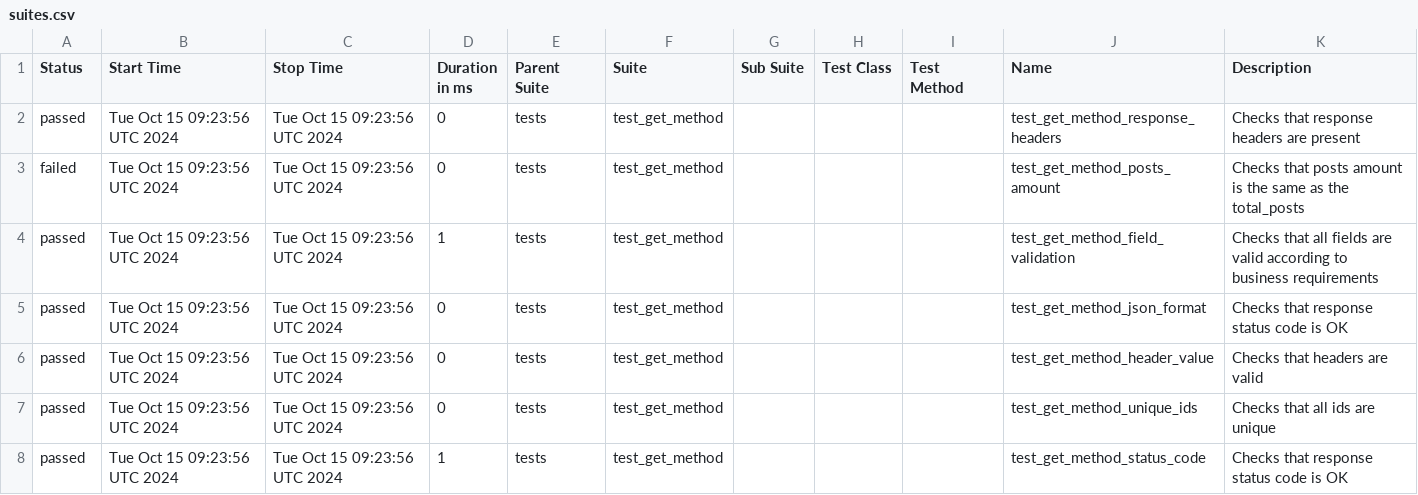
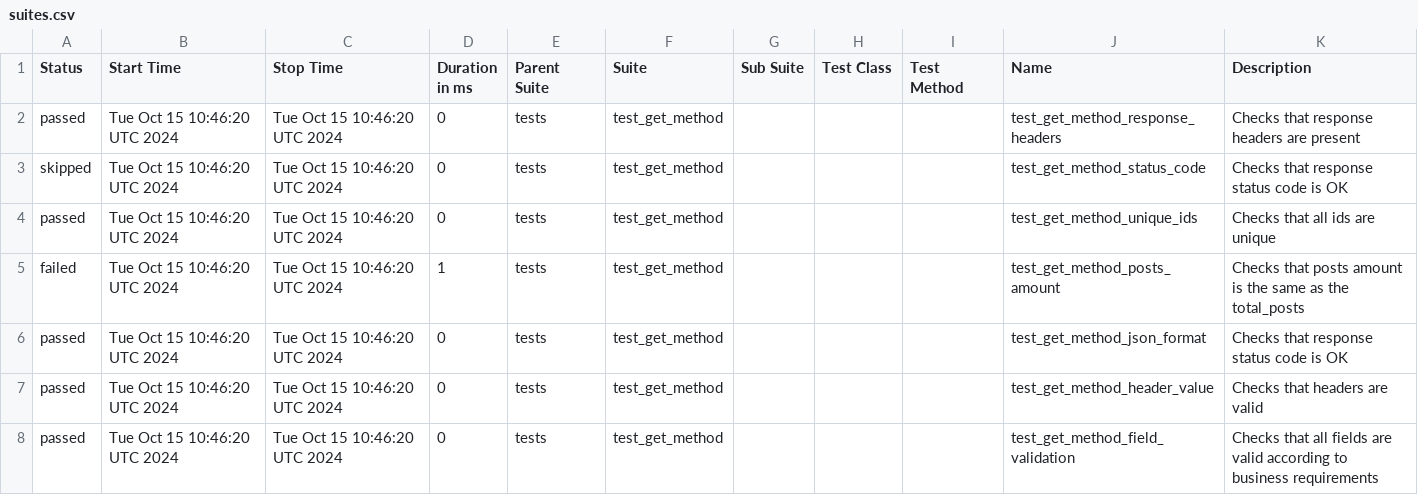
Before and after one commit to barsovichok/testproject, a CSV file: data/suites.csv, drawn as a sheet.

```diff
--- a/data/suites.csv
+++ b/data/suites.csv
@@ -1,8 +1,8 @@
 "Status","Start Time","Stop Time","Duration in ms","Parent Suite","Suite","Sub Suite","Test Class","Test Method","Name","Description"
-"passed","Tue Oct 15 09:23:56 UTC 2024","Tue Oct 15 09:23:56 UTC 2024","0","tests","test_get_method","","","","test_get_method_response_headers","Checks that response headers are present"
-"failed","Tue Oct 15 09:23:56 UTC 2024","Tue Oct 15 09:23:56 UTC 2024","0","tests","test_get_method","","","","test_get_method_posts_amount","Checks that posts amount is the same as the total_posts"
-"passed","Tue Oct 15 09:23:56 UTC 2024","Tue Oct 15 09:23:56 UTC 2024","1","tests","test_get_method","","","","test_get_method_field_validation","Checks that all fields are valid according to business requirements"
-"passed","Tue Oct 15 09:23:56 UTC 2024","Tue Oct 15 09:23:56 UTC 2024","0","tests","test_get_method","","","","test_get_method_json_format","Checks that response status code is OK"
-"passed","Tue Oct 15 09:23:56 UTC 2024","Tue Oct 15 09:23:56 UTC 2024","0","tests","test_get_method","","","","test_get_method_header_value","Checks that headers are valid"
-"passed","Tue Oct 15 09:23:56 UTC 2024","Tue Oct 15 09:23:56 UTC 2024","0","tests","test_get_method","","","","test_get_method_unique_ids","Checks that all ids are unique"
-"passed","Tue Oct 15 09:23:56 UTC 2024","Tue Oct 15 09:23:56 UTC 2024","1","tests","test_get_method","","","","test_get_method_status_code","Checks that response status code is OK"
+"passed","Tue Oct 15 10:46:20 UTC 2024","Tue Oct 15 10:46:20 UTC 2024","0","tests","test_get_method","","","","test_get_method_response_headers","Checks that response headers are present"
+"skipped","Tue Oct 15 10:46:20 UTC 2024","Tue Oct 15 10:46:20 UTC 2024","0","tests","test_get_method","","","","test_get_method_status_code","Checks that response status code is OK"
+"passed","Tue Oct 15 10:46:20 UTC 2024","Tue Oct 15 10:46:20 UTC 2024","0","tests","test_get_method","","","","test_get_method_unique_ids","Checks that all ids are unique"
+"failed","Tue Oct 15 10:46:20 UTC 2024","Tue Oct 15 10:46:20 UTC 2024","1","tests","test_get_method","","","","test_get_method_posts_amount","Checks that posts amount is the same as the total_posts"
+"passed","Tue Oct 15 10:46:20 UTC 2024","Tue Oct 15 10:46:20 UTC 2024","0","tests","test_get_method","","","","test_get_method_json_format","Checks that response status code is OK"
+"passed","Tue Oct 15 10:46:20 UTC 2024","Tue Oct 15 10:46:20 UTC 2024","0","tests","test_get_method","","","","test_get_method_header_value","Checks that headers are valid"
+"passed","Tue Oct 15 10:46:20 UTC 2024","Tue Oct 15 10:46:20 UTC 2024","0","tests","test_get_method","","","","test_get_method_field_validation","Checks that all fields are valid according to business requirements"
```
Also changed, not shown: 32 other files.
